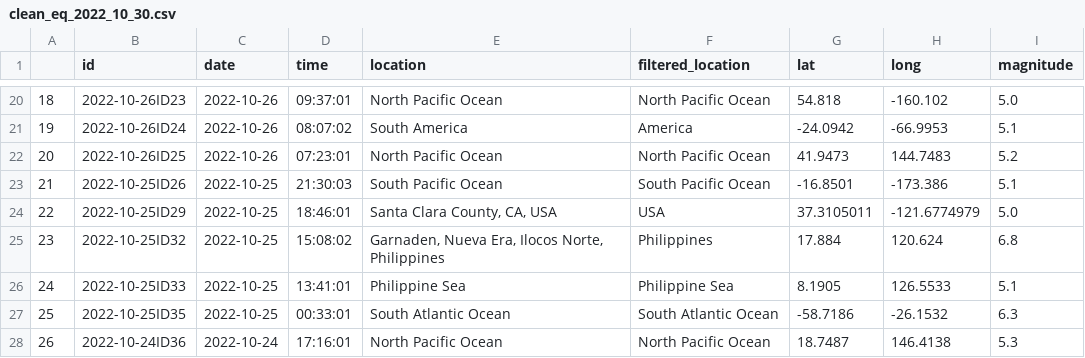
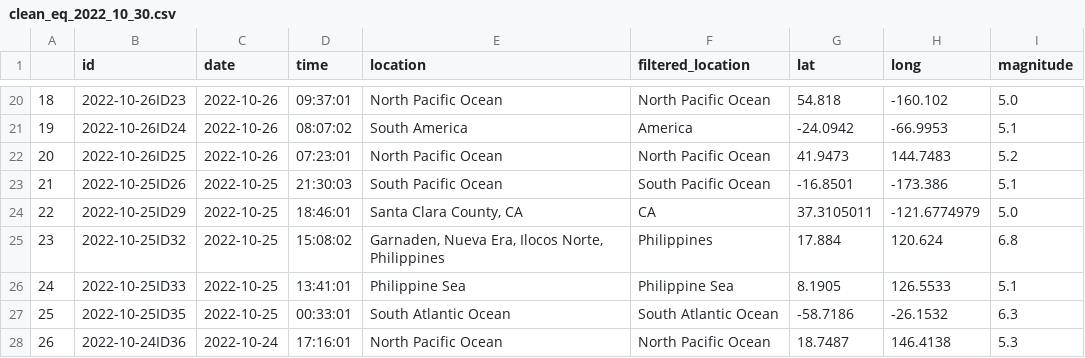
Before and after one commit to thayeylolu/Scheduled-Earth-Quake-Visualization, a CSV file: data/preprocessed/clean/clean_eq_2022_10_30.csv, drawn as a sheet; only a part is shown, gaps mark what is left out.

```diff
--- a/data/preprocessed/clean/clean_eq_2022_10_30.csv
+++ b/data/preprocessed/clean/clean_eq_2022_10_30.csv
@@ -23,3 +23,3 @@
 21,2022-10-25ID26,2022-10-25,21:30:03,South Pacific Ocean,South Pacific Ocean,-16.8501,-173.386,5.1
-22,2022-10-25ID29,2022-10-25,18:46:01,"Santa Clara County, CA, USA",USA,37.3105011,-121.6774979,5.0
+22,2022-10-25ID29,2022-10-25,18:46:01,"Santa Clara County, CA",CA,37.3105011,-121.6774979,5.0
 23,2022-10-25ID32,2022-10-25,15:08:02,"Garnaden, Nueva Era, Ilocos Norte, Philippines",Philippines,17.884,120.624,6.8
```
Also changed, not shown: data/raw/earthquake_bot_2022_10_30.csv, 2 other files.
